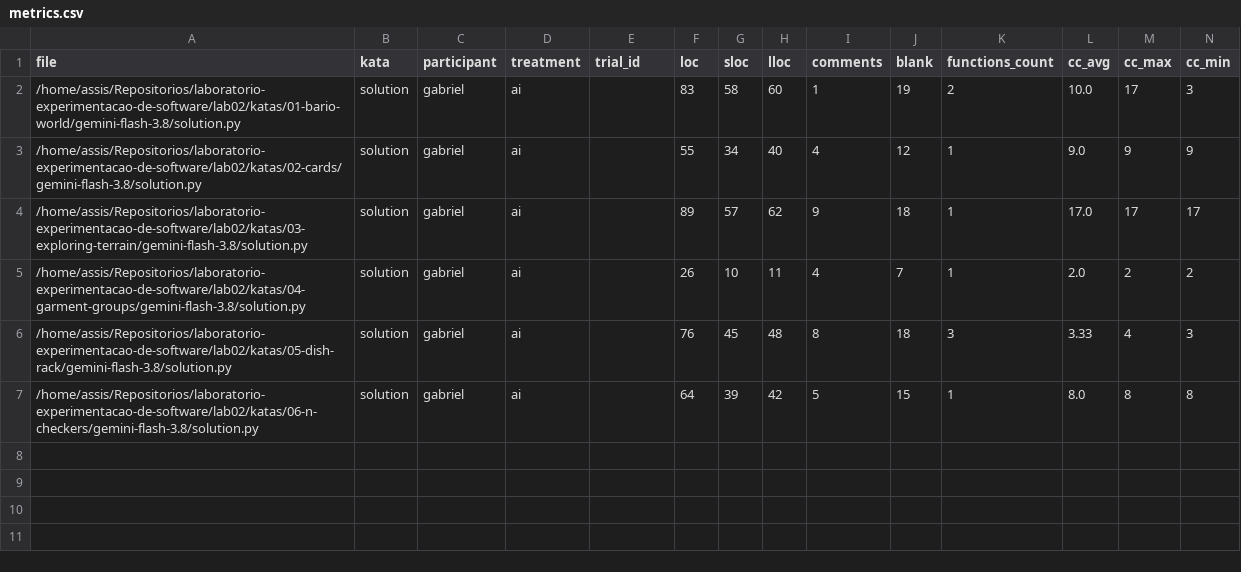
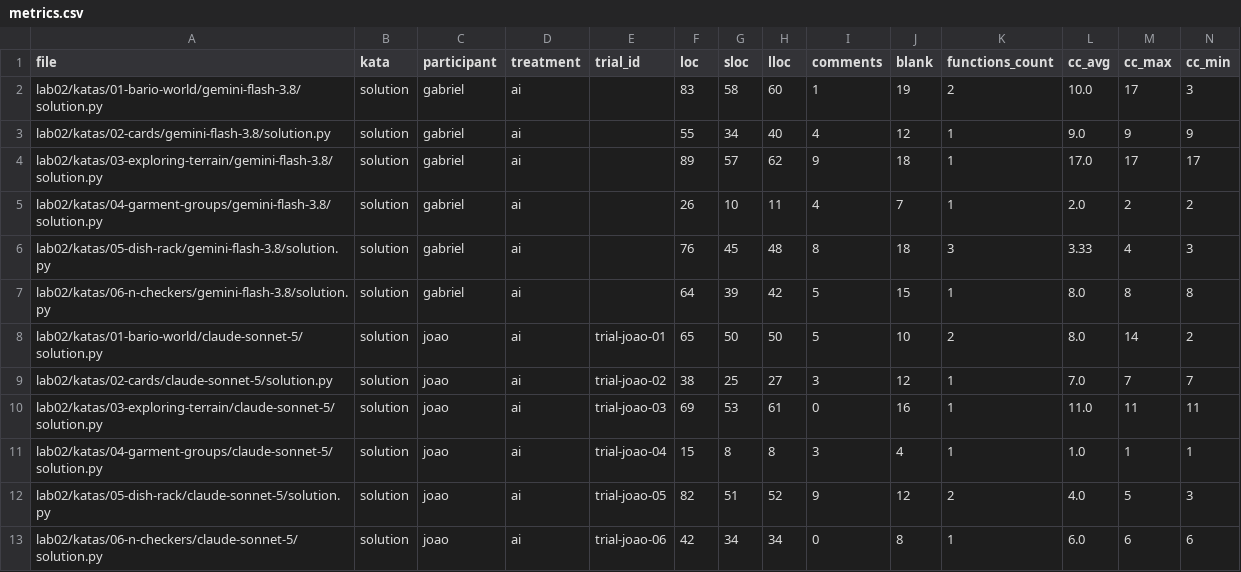
Before and after one commit to jaoppb/laboratorio-experimentacao-de-software, a CSV file: lab02/dados/metrics.csv, drawn as a sheet; only a part is shown; rows hold the shown columns only; the diff names each change by its address in the sheet, - before the commit and + after, or states it on an @@ line.

```diff
--- a/lab02/dados/metrics.csv
+++ b/lab02/dados/metrics.csv
-A2 (file): /home/assis/Repositorios/laboratorio-experimentacao-de-software/lab02/katas/01-bario-world/gemini-flash-3.8/solution.py
+A2 (file): lab02/katas/01-bario-world/gemini-flash-3.8/solution.py
-A3 (file): /home/assis/Repositorios/laboratorio-experimentacao-de-software/lab02/katas/02-cards/gemini-flash-3.8/solution.py
+A3 (file): lab02/katas/02-cards/gemini-flash-3.8/solution.py
-A4 (file): /home/assis/Repositorios/laboratorio-experimentacao-de-software/lab02/katas/03-exploring-terrain/gemini-flash-3.8/solution.py
+A4 (file): lab02/katas/03-exploring-terrain/gemini-flash-3.8/solution.py
-A5 (file): /home/assis/Repositorios/laboratorio-experimentacao-de-software/lab02/katas/04-garment-groups/gemini-flash-3.8/solution.py
+A5 (file): lab02/katas/04-garment-groups/gemini-flash-3.8/solution.py
-A6 (file): /home/assis/Repositorios/laboratorio-experimentacao-de-software/lab02/katas/05-dish-rack/gemini-flash-3.8/solution.py
+A6 (file): lab02/katas/05-dish-rack/gemini-flash-3.8/solution.py
-A7 (file): /home/assis/Repositorios/laboratorio-experimentacao-de-software/lab02/katas/06-n-checkers/gemini-flash-3.8/solution.py
+A7 (file): lab02/katas/06-n-checkers/gemini-flash-3.8/solution.py
+row 8: lab02/katas/01-bario-world/claude-sonnet-5/solution.py | solution | joao | ai | trial-joao-01 | 65 | 50 | 50 | 5 | 10 | 2 | 8.0 | 14 | 2
+row 9: lab02/katas/02-cards/claude-sonnet-5/solution.py | solution | joao | ai | trial-joao-02 | 38 | 25 | 27 | 3 | 12 | 1 | 7.0 | 7 | 7
+row 10: lab02/katas/03-exploring-terrain/claude-sonnet-5/solution.py | solution | joao | ai | trial-joao-03 | 69 | 53 | 61 | 0 | 16 | 1 | 11.0 | 11 | 11
+row 11: lab02/katas/04-garment-groups/claude-sonnet-5/solution.py | solution | joao | ai | trial-joao-04 | 15 | 8 | 8 | 3 | 4 | 1 | 1.0 | 1 | 1
+row 12: lab02/katas/05-dish-rack/claude-sonnet-5/solution.py | solution | joao | ai | trial-joao-05 | 82 | 51 | 52 | 9 | 12 | 2 | 4.0 | 5 | 3
+row 13: lab02/katas/06-n-checkers/claude-sonnet-5/solution.py | solution | joao | ai | trial-joao-06 | 42 | 34 | 34 | 0 | 8 | 1 | 6.0 | 6 | 6
```
Also changed, not shown: lab02/dados/trials.csv, 6 other files.
